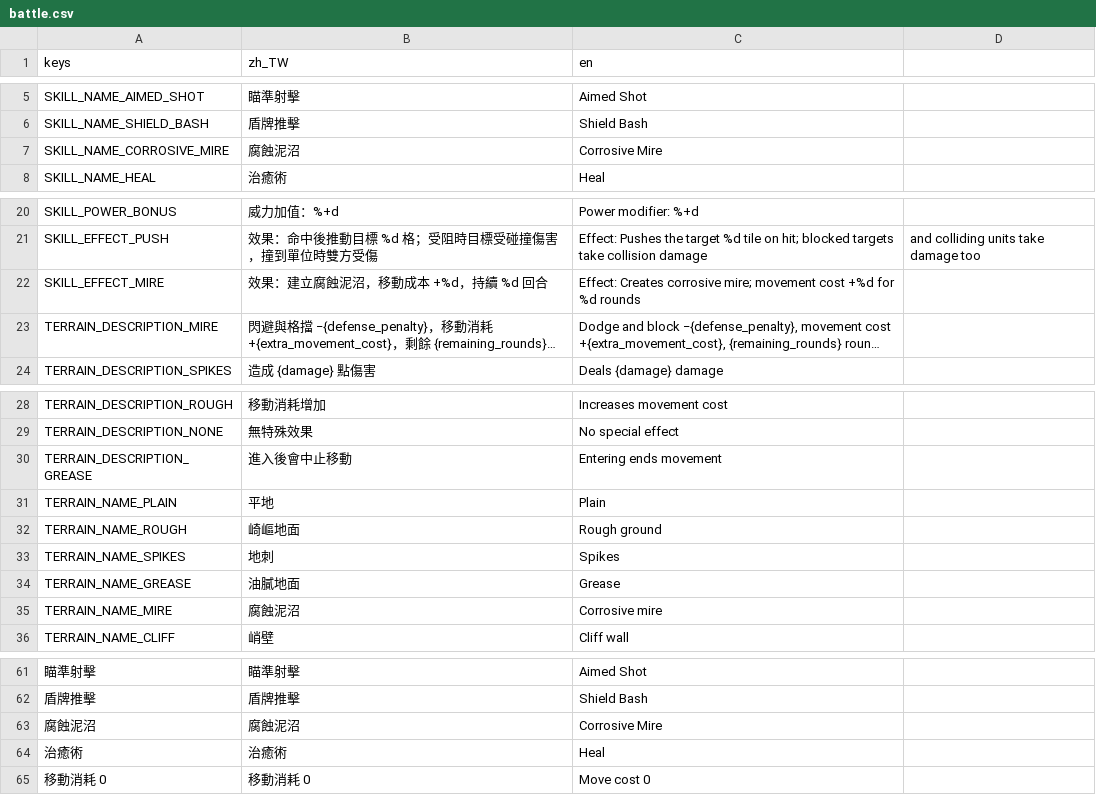
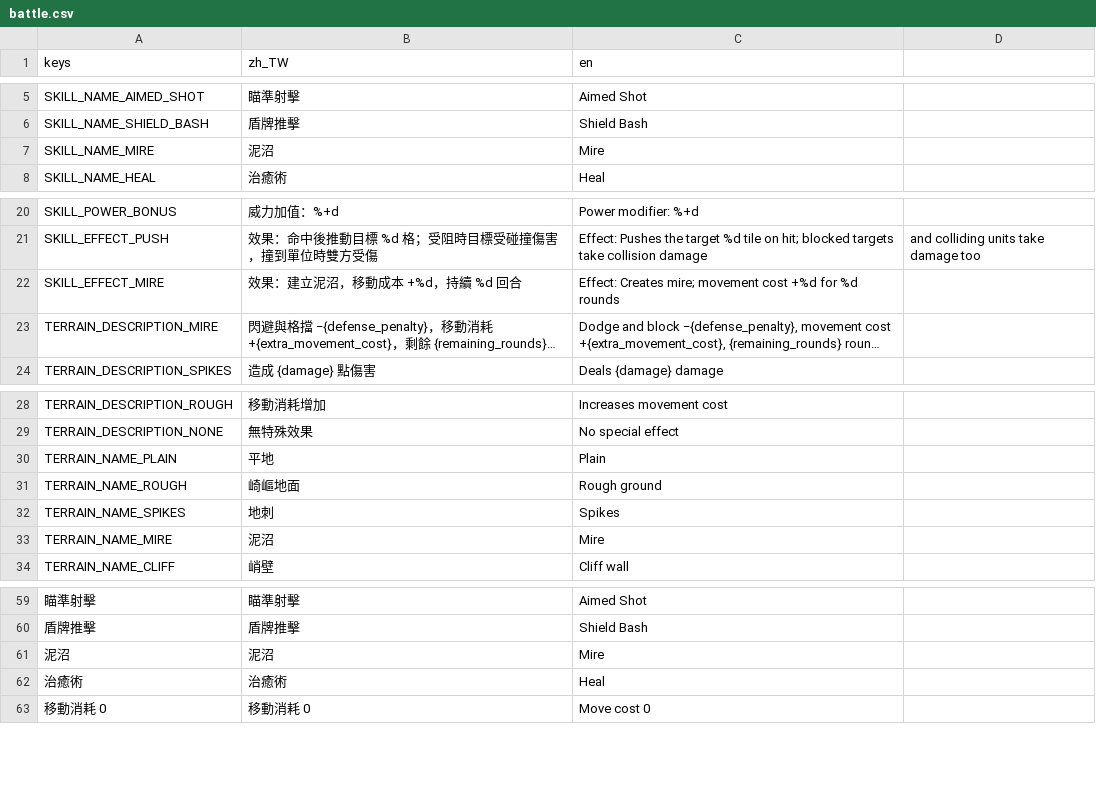
Before and after one commit to raymond-chia/tools, a CSV file: godot/translations/battle.csv, drawn as a sheet; only a part is shown, gaps mark what is left out; long unchanged cells end in …; removed rows and columns are numbered as before the commit, all else as after; the diff names each change by its address in the sheet, - before the commit and + after, or states it on an @@ line.

```diff
--- a/godot/translations/battle.csv
+++ b/godot/translations/battle.csv
-row 7: SKILL_NAME_CORROSIVE_MIRE | 腐蝕泥沼 | Corrosive Mire
+row 7: SKILL_NAME_MIRE | 泥沼 | Mire
-B22 (zh_TW): 效果：建立腐蝕泥沼，移動成本 +%d，持續 %d 回合
+B22 (zh_TW): 效果：建立泥沼，移動成本 +%d，持續 %d 回合
-C22 (en): Effect: Creates corrosive mire; movement…
+C22 (en): Effect: Creates mire; movement…
-row 30: TERRAIN_DESCRIPTION_GREASE | 進入後會中止移動 | Entering ends movement
-row 34: TERRAIN_NAME_GREASE | 油膩地面 | Grease
-B33 (zh_TW): 腐蝕泥沼
+B33 (zh_TW): 泥沼
-C33 (en): Corrosive mire
+C33 (en): Mire
-row 63: 腐蝕泥沼 | 腐蝕泥沼 | Corrosive Mire
+row 61: 泥沼 | 泥沼 | Mire
```
Also changed, not shown: 21 other files.
